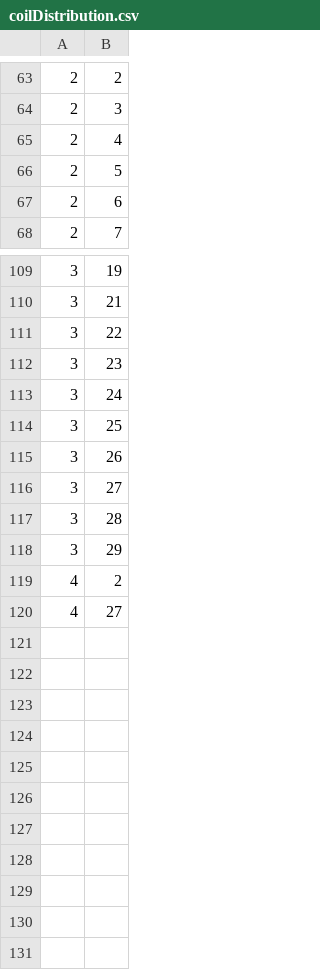
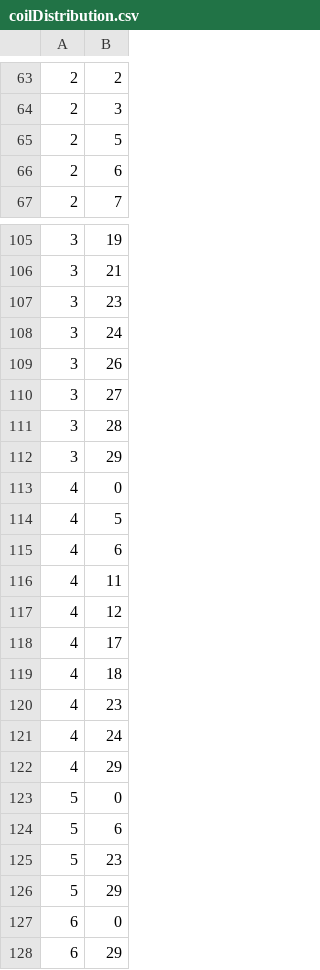
Before and after one commit to huyuu/numericalCoilOptimization, a CSV file: coilDistribution.csv, drawn as a sheet; only a part is shown, gaps mark what is left out; the diff covers the shown part only.

```diff
--- a/coilDistribution.csv
+++ b/coilDistribution.csv
@@ -64,3 +64,2 @@
 2,3
-2,4
 2,5
@@ -110,6 +106,4 @@
 3,21
-3,22
 3,23
 3,24
-3,25
 3,26
@@ -118,3 +112,17 @@
 3,29
-4,2
-4,27
+4,0
+4,5
+4,6
+4,11
+4,12
+4,17
+4,18
+4,23
+4,24
+4,29
+5,0
+5,6
+5,23
+5,29
+6,0
+6,29
```
Also changed, not shown: 3 removed rows elsewhere in this file, 17 other files.
